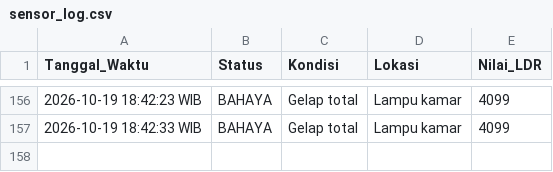
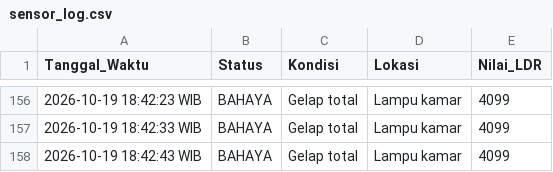
Before and after one commit to byyaja/unyil, a CSV file: logs/sensor_log.csv, drawn as a sheet; only a part is shown, gaps mark what is left out; the diff names each change by its address in the sheet, - before the commit and + after, or states it on an @@ line.

```diff
--- a/logs/sensor_log.csv
+++ b/logs/sensor_log.csv
+row 158: 2026-10-19 18:42:43 WIB | BAHAYA | Gelap total | Lampu kamar | 4099
```
Also changed, not shown: 1 other file.
